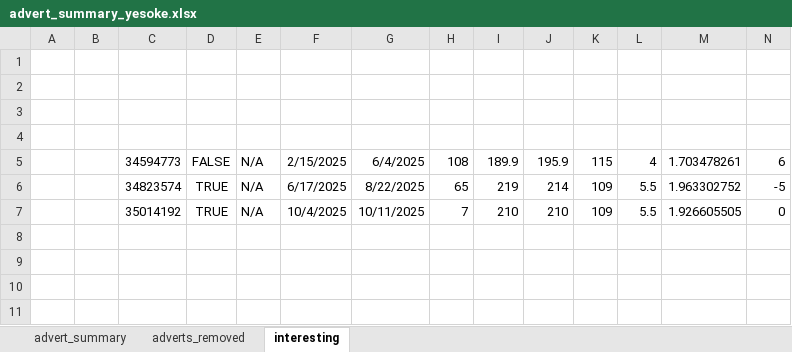
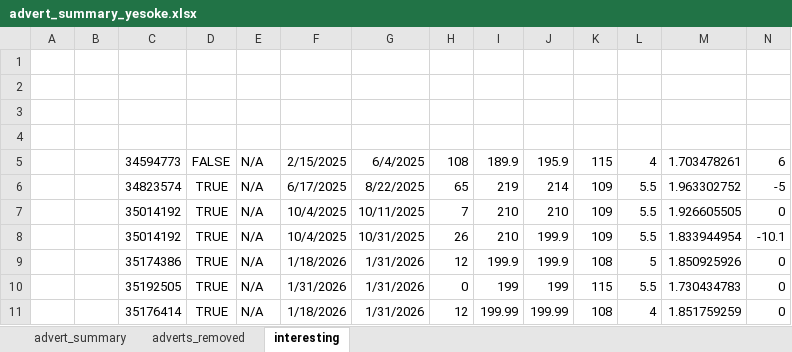
Before and after one commit to adwirth/ingatlan_scraper, an Excel workbook: advert_summary_yesoke.xlsx, sheet interesting, drawn as a sheet; values as stored, in another font and other column widths than the file's, no borders; the diff names each change by its address in the sheet, - before the commit and + after, or states it on an @@ line.

```diff
--- a/advert_summary_yesoke.xlsx (sheet interesting)
+++ b/advert_summary_yesoke.xlsx (sheet interesting)
+row 8:  |  | 35014192 | TRUE | N/A | 10/4/2025 | 10/31/2025 | 26 | 210 | 199.9 | 109 | 5.5 | 1.833944954 | -10.1
+row 9:  |  | 35174386 | TRUE | N/A | 1/18/2026 | 1/31/2026 | 12 | 199.9 | 199.9 | 108 | 5 | 1.850925926 | 0
+row 10:  |  | 35192505 | TRUE | N/A | 1/31/2026 | 1/31/2026 | 0 | 199 | 199 | 115 | 5.5 | 1.730434783 | 0
+row 11:  |  | 35176414 | TRUE | N/A | 1/18/2026 | 1/31/2026 | 12 | 199.99 | 199.99 | 108 | 4 | 1.851759259 | 0
```
Also changed, not shown: sheet adverts_removed, sheet advert_summary, formulas that keep their value, charts or pictures, 53 other files.
